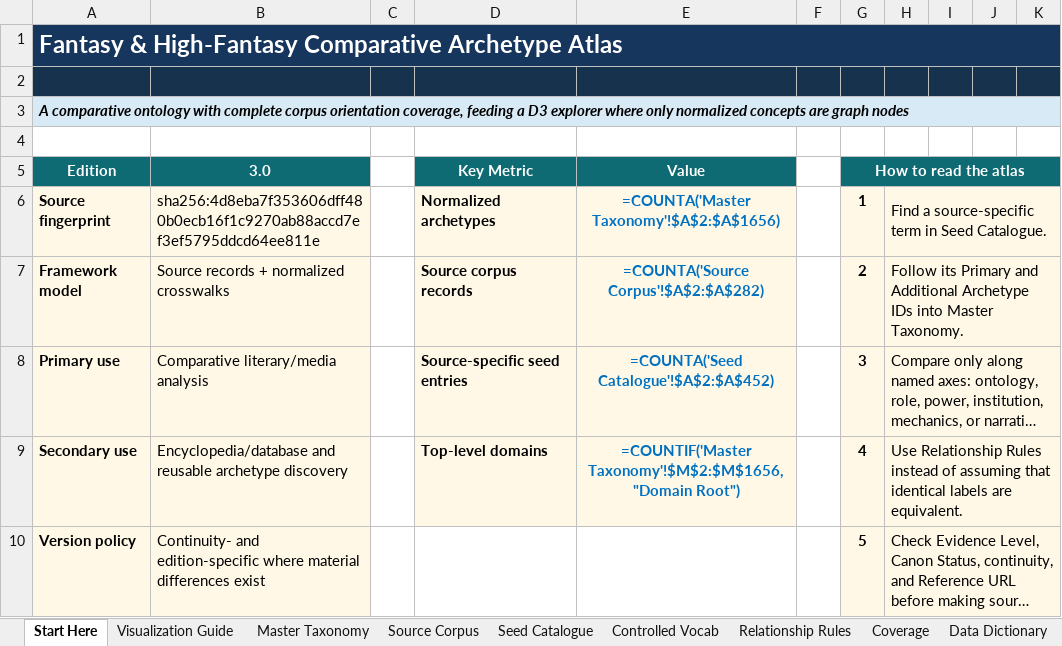
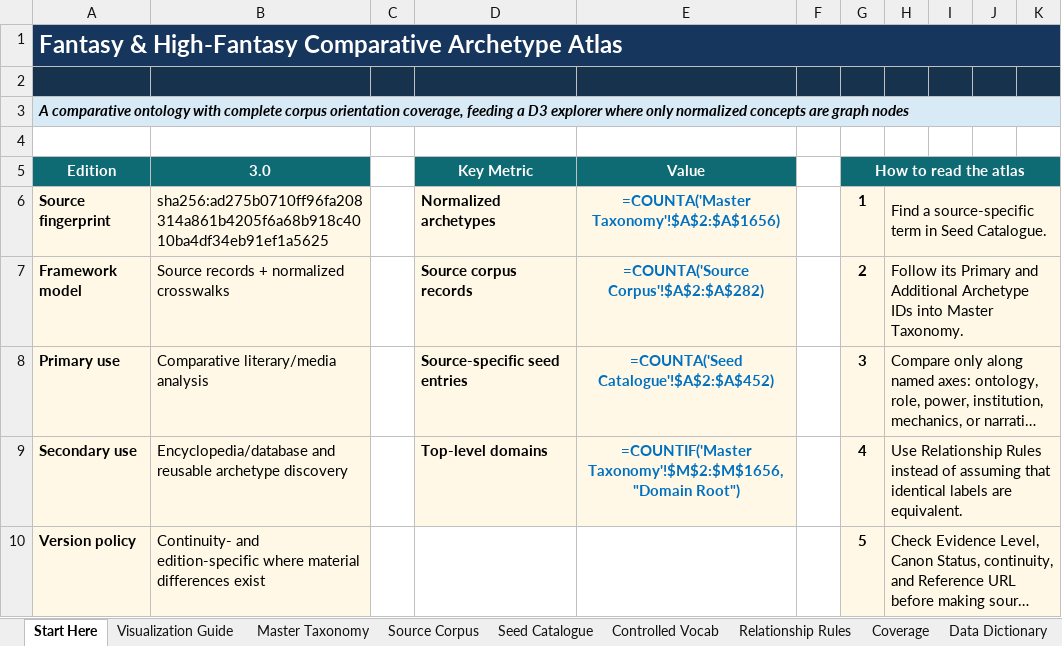
Before and after one commit to rotto92/fantasy, an Excel workbook: fantasy_high_fantasy_archetype_atlas_v3.xlsx, sheet Start Here, drawn as a sheet; only a part is shown; long unchanged cells end in …; values as stored, in another font and other column widths than the file's, no borders; formulas without a stored value are shown as written; the diff names each change by its address in the sheet, - before the commit and + after, or states it on an @@ line.

```diff
--- a/fantasy_high_fantasy_archetype_atlas_v3.xlsx (sheet Start Here)
+++ b/fantasy_high_fantasy_archetype_atlas_v3.xlsx (sheet Start Here)
-B6 (3.0): sha256:4d8eba7f353606dff480b0ecb16f1c9270ab88accd7ef3ef5795ddcd64ee811e
+B6 (3.0): sha256:ad275b0710ff96fa208314a861b4205f6a68b918c4010ba4df34eb91ef1a5625
```
Also changed, not shown: 13 other files.
